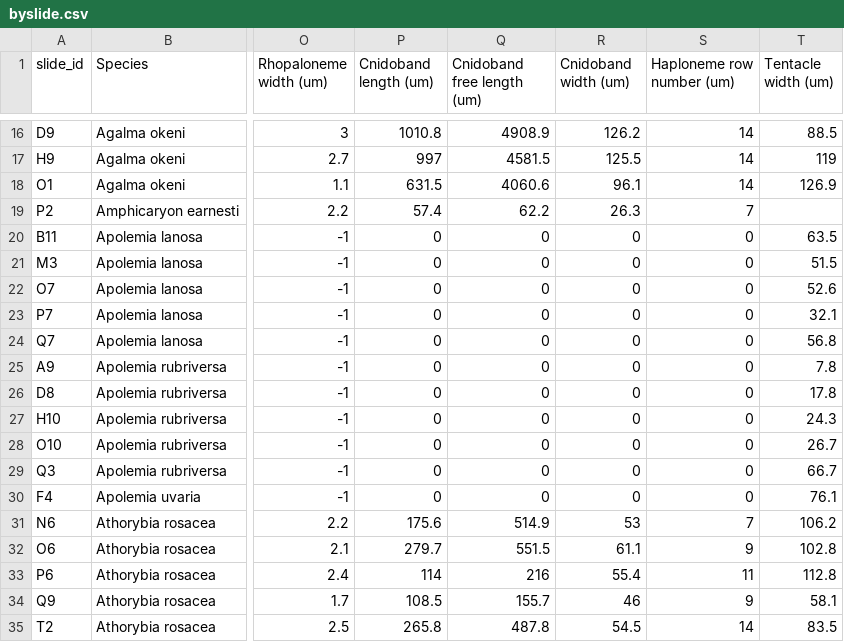
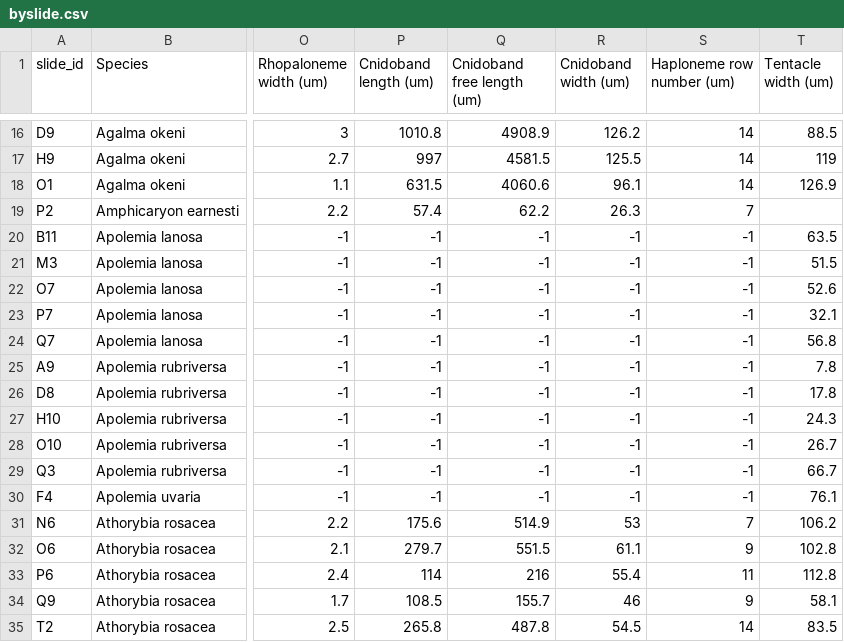
Before and after one commit to dunnlab/tentilla_morph, a CSV file: byslide.csv, drawn as a sheet; only a part is shown, gaps mark what is left out; the diff names each change by its address in the sheet, - before the commit and + after, or states it on an @@ line.

Commit message:
polished some tables, changed Apolemia cnidoband sizes from 0 to NA

```diff
--- a/byslide.csv
+++ b/byslide.csv
-P20:P30 (Cnidoband length (um)): 0
+P20:P30 (Cnidoband length (um)): -1
-Q20:Q30 (Cnidoband free length (um)): 0
+Q20:Q30 (Cnidoband free length (um)): -1
-R20:R30 (Cnidoband width (um)): 0
+R20:R30 (Cnidoband width (um)): -1
-S20:S30 (Haploneme row number (um)): 0
+S20:S30 (Haploneme row number (um)): -1
```
Also changed, not shown: 11 other files.
